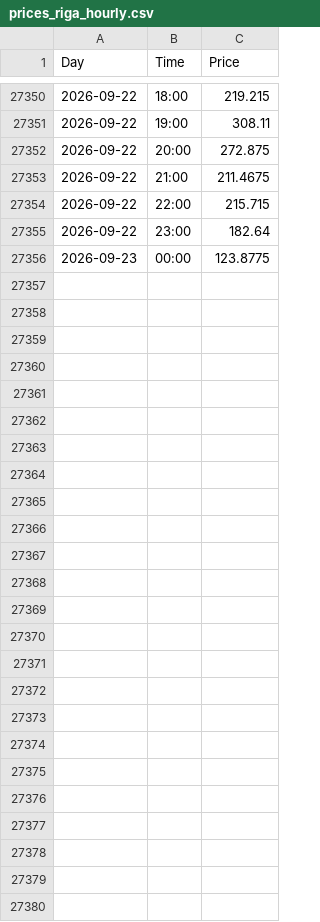
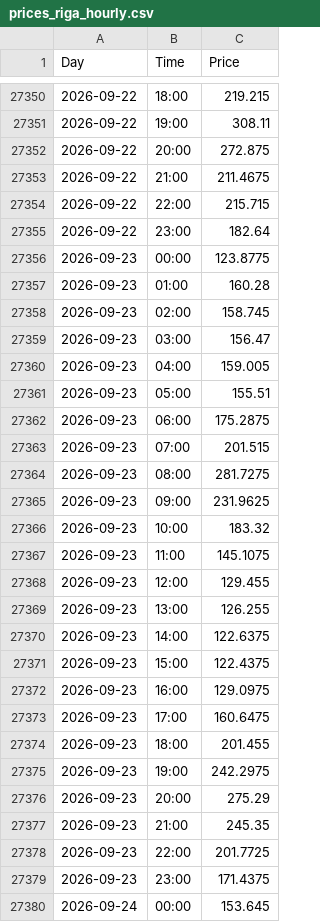
Before and after one commit to tasesernests/Nord-Pool---Day-ahead, a CSV file: data/prices_riga_hourly.csv, drawn as a sheet; only a part is shown, gaps mark what is left out; the diff names each change by its address in the sheet, - before the commit and + after, or states it on an @@ line.

```diff
--- a/data/prices_riga_hourly.csv
+++ b/data/prices_riga_hourly.csv
+row 27357: 2026-09-23 | 01:00 | 160.28
+row 27358: 2026-09-23 | 02:00 | 158.745
+row 27359: 2026-09-23 | 03:00 | 156.47
+row 27360: 2026-09-23 | 04:00 | 159.005
+row 27361: 2026-09-23 | 05:00 | 155.51
+row 27362: 2026-09-23 | 06:00 | 175.2875
+row 27363: 2026-09-23 | 07:00 | 201.515
+row 27364: 2026-09-23 | 08:00 | 281.7275
+row 27365: 2026-09-23 | 09:00 | 231.9625
+row 27366: 2026-09-23 | 10:00 | 183.32
+row 27367: 2026-09-23 | 11:00 | 145.1075
+row 27368: 2026-09-23 | 12:00 | 129.455
+row 27369: 2026-09-23 | 13:00 | 126.255
+row 27370: 2026-09-23 | 14:00 | 122.6375
+row 27371: 2026-09-23 | 15:00 | 122.4375
+row 27372: 2026-09-23 | 16:00 | 129.0975
+row 27373: 2026-09-23 | 17:00 | 160.6475
+row 27374: 2026-09-23 | 18:00 | 201.455
+row 27375: 2026-09-23 | 19:00 | 242.2975
+row 27376: 2026-09-23 | 20:00 | 275.29
+row 27377: 2026-09-23 | 21:00 | 245.35
+row 27378: 2026-09-23 | 22:00 | 201.7725
+row 27379: 2026-09-23 | 23:00 | 171.4375
+row 27380: 2026-09-24 | 00:00 | 153.645
```
Also changed, not shown: 2 other files.
